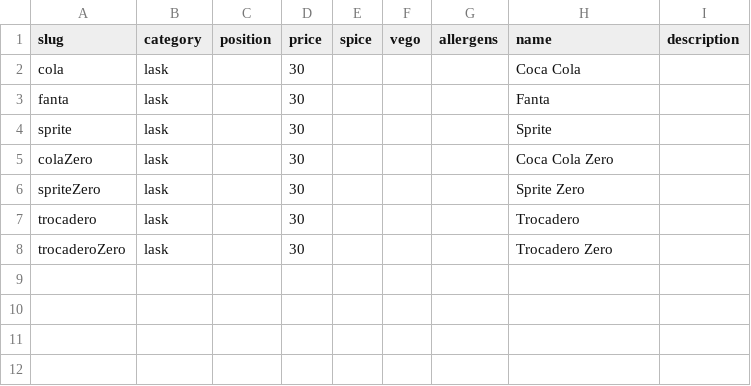
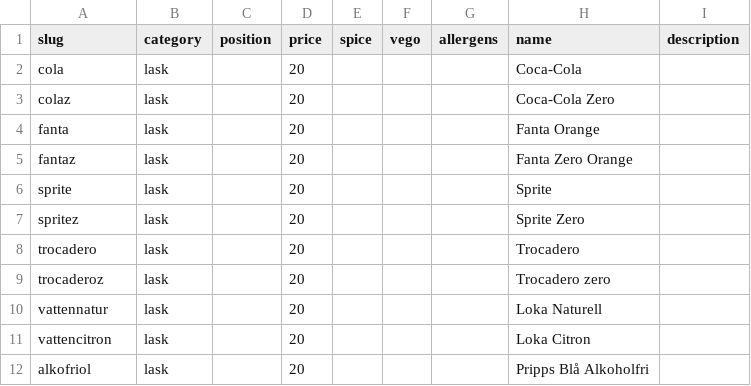
Before and after one commit to jorins/asiana.se, a CSV file: src/content/products/drinks.csv, drawn as a sheet; removed rows and columns are numbered as before the commit, all else as after; the diff names each change by its address in the sheet, - before the commit and + after, or states it on an @@ line.

```diff
--- a/src/content/products/drinks.csv
+++ b/src/content/products/drinks.csv
-D2 (price): 30
+D2 (price): 20
-H2 (name): Coca Cola
+H2 (name): Coca-Cola
+row 3: colaz | lask |  | 20 |  |  |  | Coca-Cola Zero
-D4 (price): 30
+D4 (price): 20
-H4 (name): Fanta
+H4 (name): Fanta Orange
+row 5: fantaz | lask |  | 20 |  |  |  | Fanta Zero Orange
-D6 (price): 30
+D6 (price): 20
-row 5: colaZero | lask |  | 30 |  |  |  | Coca Cola Zero
-A7 (slug): spriteZero
+A7 (slug): spritez
-D7:D9 (price): 30
+D7:D9 (price): 20
-A9 (slug): trocaderoZero
+A9 (slug): trocaderoz
-H9 (name): Trocadero Zero
+H9 (name): Trocadero zero
+row 10: vattennatur | lask |  | 20 |  |  |  | Loka Naturell
+row 11: vattencitron | lask |  | 20 |  |  |  | Loka Citron
+row 12: alkofriol | lask |  | 20 |  |  |  | Pripps Blå Alkoholfri
```
Also changed, not shown: src/content/categories/food.csv, src/content/products/food.csv, 34 other files.
